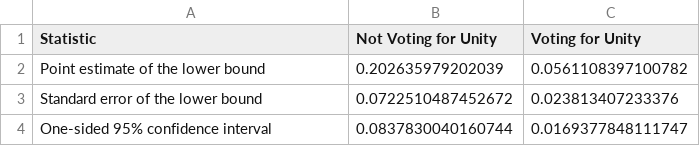
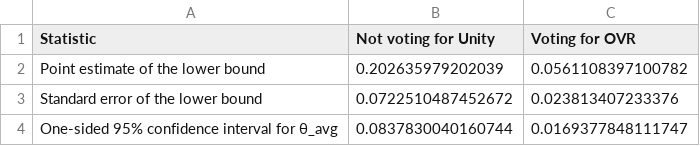
Before and after one commit to persuasio/replication-JunLee-JPE, a CSV file: r-version/output/tableH1_raw.csv, drawn as a sheet.

Commit message:
fix table format

```diff
--- a/r-version/output/tableH1_raw.csv
+++ b/r-version/output/tableH1_raw.csv
@@ -1,4 +1,4 @@
-"Statistic","Not Voting for Unity","Voting for Unity"
+"Statistic","Not voting for Unity","Voting for OVR"
 "Point estimate of the lower bound",0.202635979202039,0.0561108397100782
 "Standard error of the lower bound",0.0722510487452672,0.023813407233376
-"One-sided 95% confidence interval",0.0837830040160744,0.0169377848111747
+"One-sided 95% confidence interval for θ_avg",0.0837830040160744,0.0169377848111747
```
Also changed, not shown: r-version/output/tableH1_display.csv, 2 other files.
